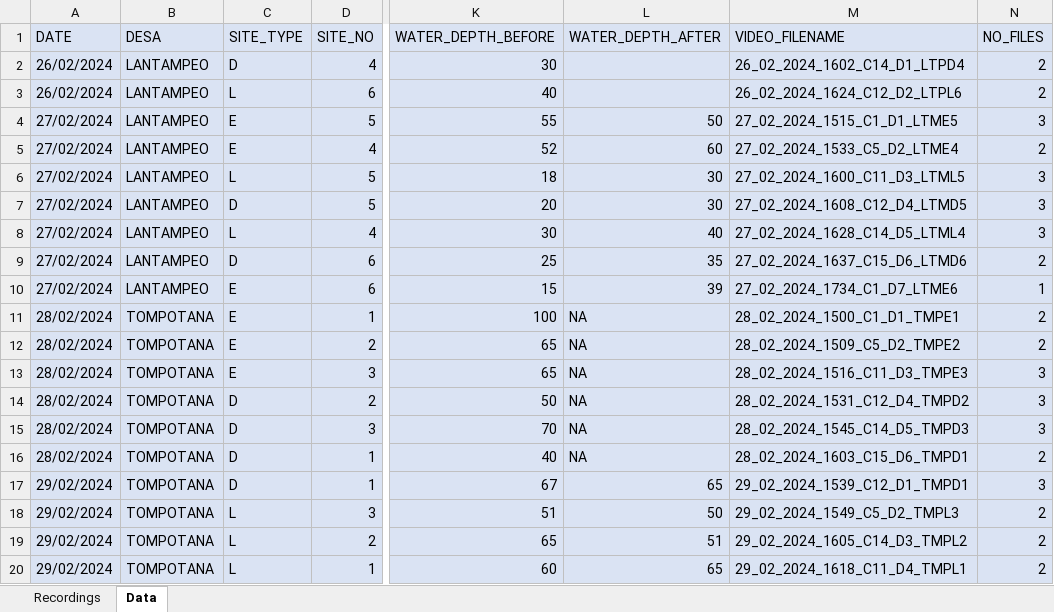
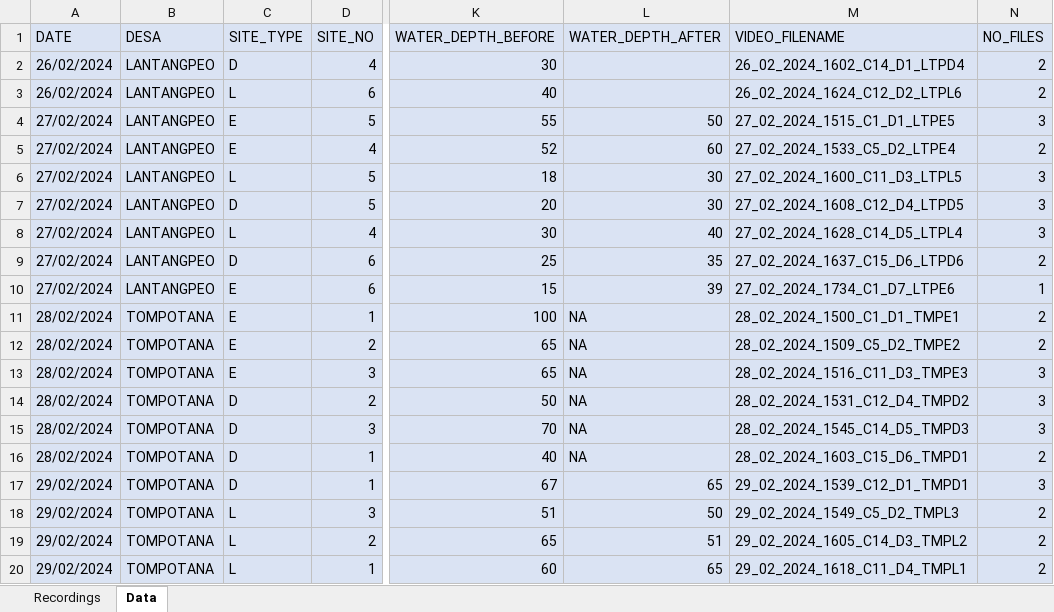
Before and after one commit to swulfing/TanakekeProject, an Excel workbook: URUVS/Datasheets/URUV/February/February_RecordingData.xlsx, sheet Data, drawn as a sheet; only a part is shown, gaps mark what is left out; values as stored, in another font and other column widths than the file's, no borders; the diff names each change by its address in the sheet, - before the commit and + after, or states it on an @@ line.

Commit message:
HOBO Data first analysis

```diff
--- a/URUVS/Datasheets/URUV/February/February_RecordingData.xlsx (sheet Data)
+++ b/URUVS/Datasheets/URUV/February/February_RecordingData.xlsx (sheet Data)
-B2:B10 (DESA): LANTAMPEO
+B2:B10 (DESA): LANTANGPEO
-M4 (VIDEO_FILENAME): 27_02_2024_1515_C1_D1_LTME5
+M4 (VIDEO_FILENAME): 27_02_2024_1515_C1_D1_LTPE5
-M5 (VIDEO_FILENAME): 27_02_2024_1533_C5_D2_LTME4
+M5 (VIDEO_FILENAME): 27_02_2024_1533_C5_D2_LTPE4
-M6 (VIDEO_FILENAME): 27_02_2024_1600_C11_D3_LTML5
+M6 (VIDEO_FILENAME): 27_02_2024_1600_C11_D3_LTPL5
-M7 (VIDEO_FILENAME): 27_02_2024_1608_C12_D4_LTMD5
+M7 (VIDEO_FILENAME): 27_02_2024_1608_C12_D4_LTPD5
-M8 (VIDEO_FILENAME): 27_02_2024_1628_C14_D5_LTML4
+M8 (VIDEO_FILENAME): 27_02_2024_1628_C14_D5_LTPL4
-M9 (VIDEO_FILENAME): 27_02_2024_1637_C15_D6_LTMD6
+M9 (VIDEO_FILENAME): 27_02_2024_1637_C15_D6_LTPD6
-M10 (VIDEO_FILENAME): 27_02_2024_1734_C1_D7_LTME6
+M10 (VIDEO_FILENAME): 27_02_2024_1734_C1_D7_LTPE6
```
Also changed, not shown: URUVS/Datasheets/URUV/March/March_RecordingData.xlsx, 8 other files.
